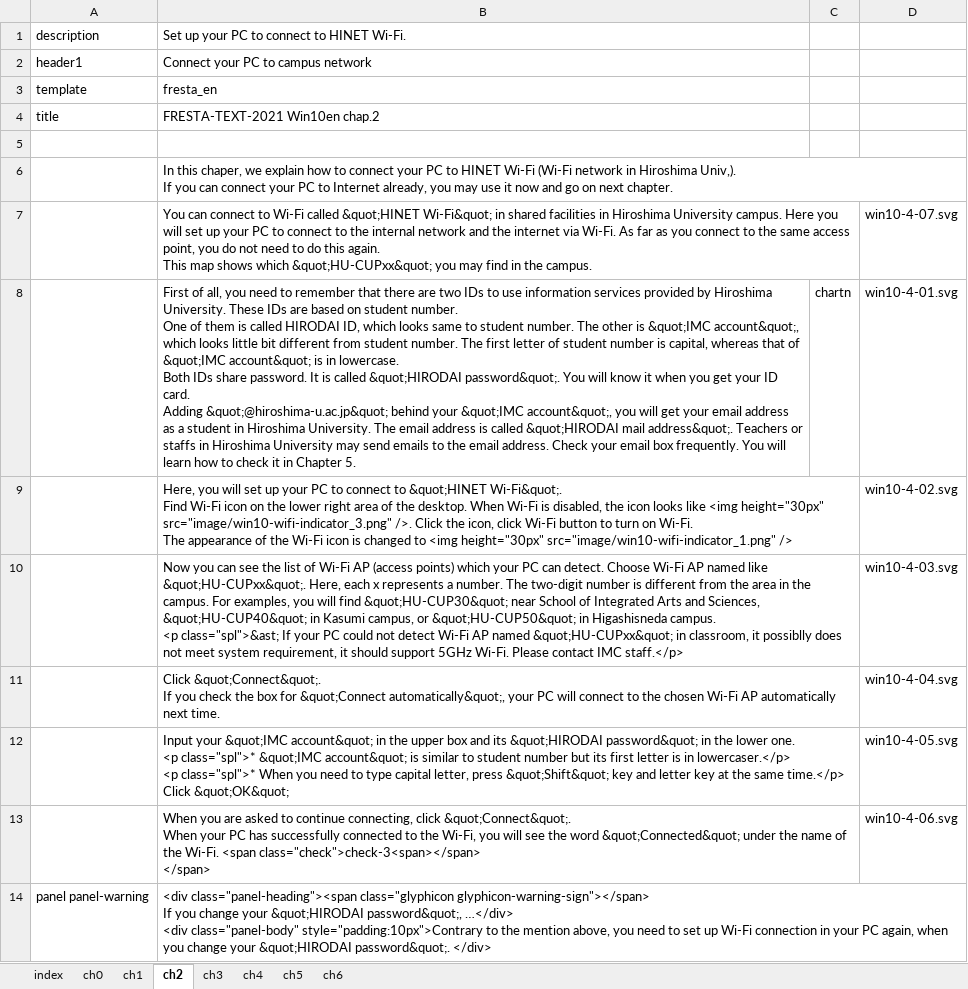
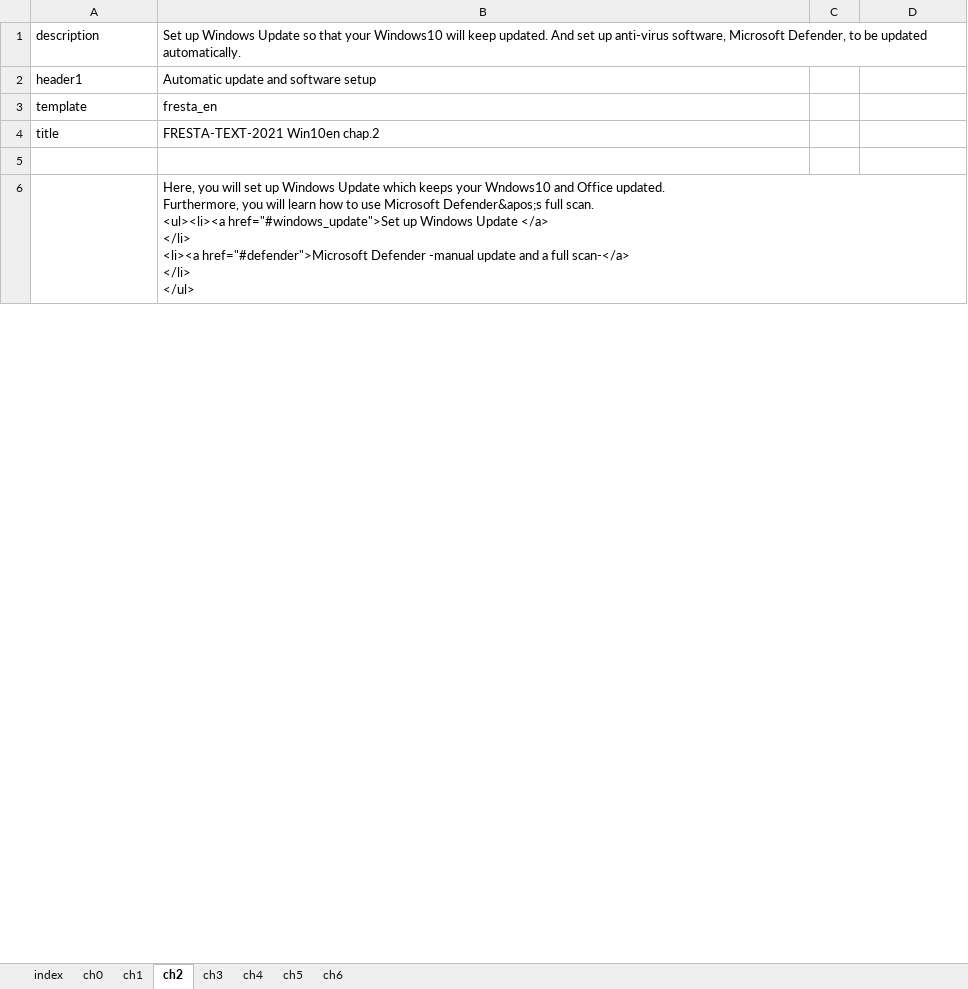
Before and after one commit to gnutar/fresta, an Excel workbook: win10+lan_en.xlsx, sheet ch2, drawn as a sheet; only a part is shown; values as stored, in another font and other column widths than the file's, no borders; removed rows and columns are numbered as before the commit, all else as after; ↵ is a line break in a cell; the diff covers the shown part only; the diff names each change by its address in the sheet, - before the commit and + after, or states it on an @@ line.

Commit message:
update chapter number

```diff
--- a/win10+lan_en.xlsx (sheet ch2)
+++ b/win10+lan_en.xlsx (sheet ch2)
-B1: Set up your PC to connect to HINET Wi-Fi.
+B1: Set up Windows Update so that your Windows10 will keep updated. And set up anti-virus software, Microsoft Defender, to be updated automatically.
-B2: Connect your PC to campus network
+B2: Automatic update and software setup
-B6: In this chaper, we explain how to connect your PC to HINET Wi-Fi (Wi-Fi network in Hiroshima Univ,). ↵ If you can connect your PC to Internet already, you may use it now and go on next chapter.
+B6: Here, you will set up Windows Update which keeps your Wndows10 and Office updated. ↵ Furthermore, you will learn how to use Microsoft Defender&apos;s full scan. ↵ <ul><li><a href="#windows_update">Set up Windows Update </a> ↵ </li> ↵ <li><a href="#defender">Microsoft Defender -manual update and a full scan-</a> ↵ </li> ↵ </ul>
-row 7:  | You can connect to Wi-Fi called &quot;HINET Wi-Fi&quot; in shared facilities in Hiroshima University campus. Here you will set up your PC to connect to the internal network and the internet via Wi-Fi. As far as you connect to the same access point, you do not need to do this again. ↵ This map shows which &quot;HU-CUPxx&quot; you may find in the campus. |  | win10-4-07.svg
-row 8:  | First of all, you need to remember that there are two IDs to use information services provided by Hiroshima University. These IDs are based on student number. ↵ One of them is called HIRODAI ID, which looks same to student number. The other is &quot;IMC account&quot;, which looks little bit different from student number. The first letter of student number is capital, whereas that of &quot;IMC account&quot; is in lowercase. ↵ Both IDs share password. It is called &quot;HIRODAI password&quot;. You will know it when you get your ID card. ↵ Adding &quot;@hiroshima-u.ac.jp&quot; behind your &quot;IMC account&quot;, you will get your email address as a student in Hiroshima University. The email address is called &quot;HIRODAI mail address&quot;. Teachers or staffs in Hiroshima University may send emails to the email address. Check your email box frequently. You will learn how to check it in Chapter 5. | chartn | win10-4-01.svg
-row 9:  | Here, you will set up your PC to connect to &quot;HINET Wi-Fi&quot;. ↵ Find Wi-Fi icon on the lower right area of the desktop. When Wi-Fi is disabled, the icon looks like <img height="30px" src="image/win10-wifi-indicator_3.png" />. Click the icon, click Wi-Fi button to turn on Wi-Fi. ↵ The appearance of the Wi-Fi icon is changed to <img height="30px" src="image/win10-wifi-indicator_1.png" /> |  | win10-4-02.svg
-row 10:  | Now you can see the list of Wi-Fi AP (access points) which your PC can detect. Choose Wi-Fi AP named like &quot;HU-CUPxx&quot;. Here, each x represents a number. The two-digit number is different from the area in the campus. For examples, you will find &quot;HU-CUP30&quot; near School of Integrated Arts and Sciences, &quot;HU-CUP40&quot; in Kasumi campus, or &quot;HU-CUP50&quot; in Higashisneda campus. ↵ <p class="spl">&ast; If your PC could not detect Wi-Fi AP named &quot;HU-CUPxx&quot; in classroom, it possiblly does not meet system requirement, it should support 5GHz Wi-Fi. Please contact IMC staff.</p> |  | win10-4-03.svg
-row 11:  | Click &quot;Connect&quot;. ↵ If you check the box for &quot;Connect automatically&quot;, your PC will connect to the chosen Wi-Fi AP automatically next time. |  | win10-4-04.svg
-row 12:  | Input your &quot;IMC account&quot; in the upper box and its &quot;HIRODAI password&quot; in the lower one. ↵ <p class="spl">* &quot;IMC account&quot; is similar to student number but its first letter is in lowercaser.</p> ↵ <p class="spl">* When you need to type capital letter, press &quot;Shift&quot; key and letter key at the same time.</p> ↵ Click &quot;OK&quot; |  | win10-4-05.svg
-row 13:  | When you are asked to continue connecting, click &quot;Connect&quot;. ↵ When your PC has successfully connected to the Wi-Fi, you will see the word &quot;Connected&quot; under the name of the Wi-Fi. <span class="check">check-3<span></span> ↵ </span> |  | win10-4-06.svg
-row 14: panel panel-warning | <div class="panel-heading"><span class="glyphicon glyphicon-warning-sign"></span> ↵ If you change your &quot;HIRODAI password&quot;, …</div> ↵ <div class="panel-body" style="padding:10px">Contrary to the mention above, you need to set up Wi-Fi connection in your PC again, when you change your &quot;HIRODAI password&quot;. </div>
```
Also changed, not shown: 13 added rows and 1 removed row elsewhere in this sheet, sheet ch4, sheet ch5, sheet ch3, sheet index.
